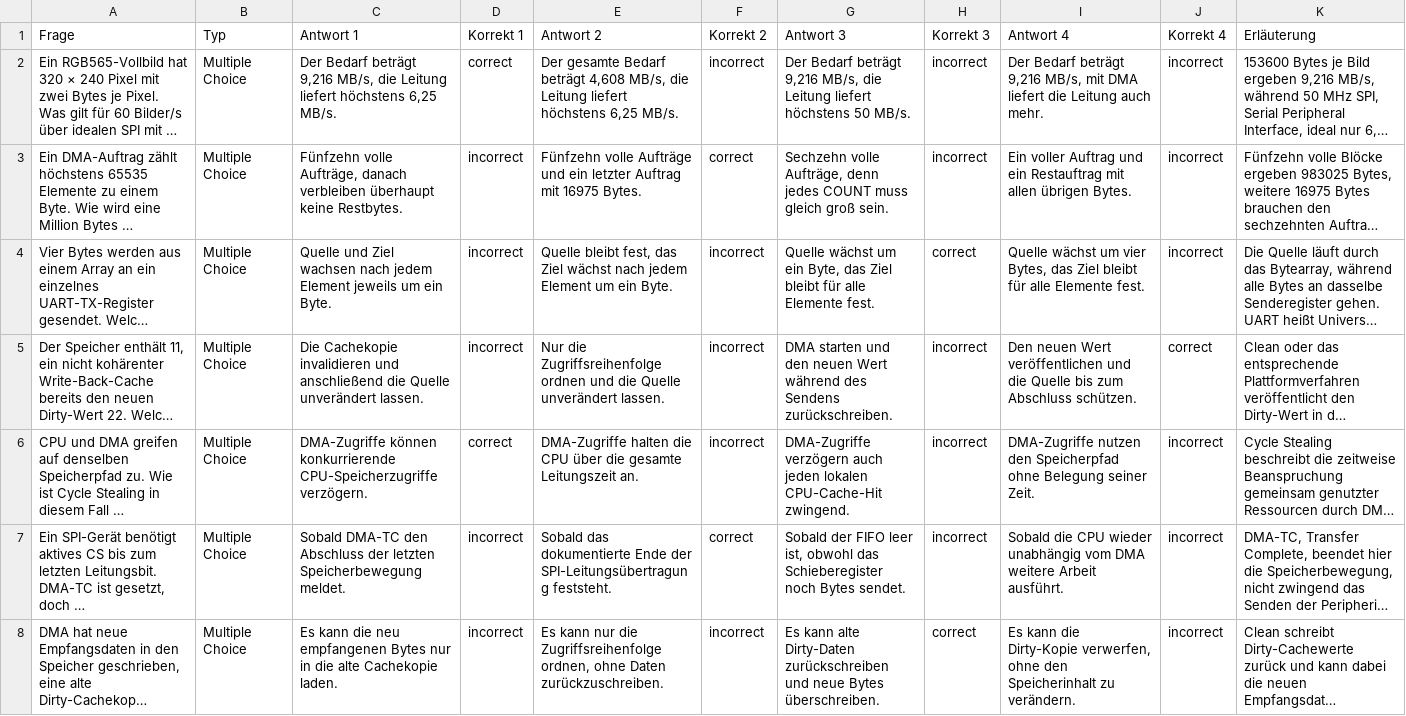
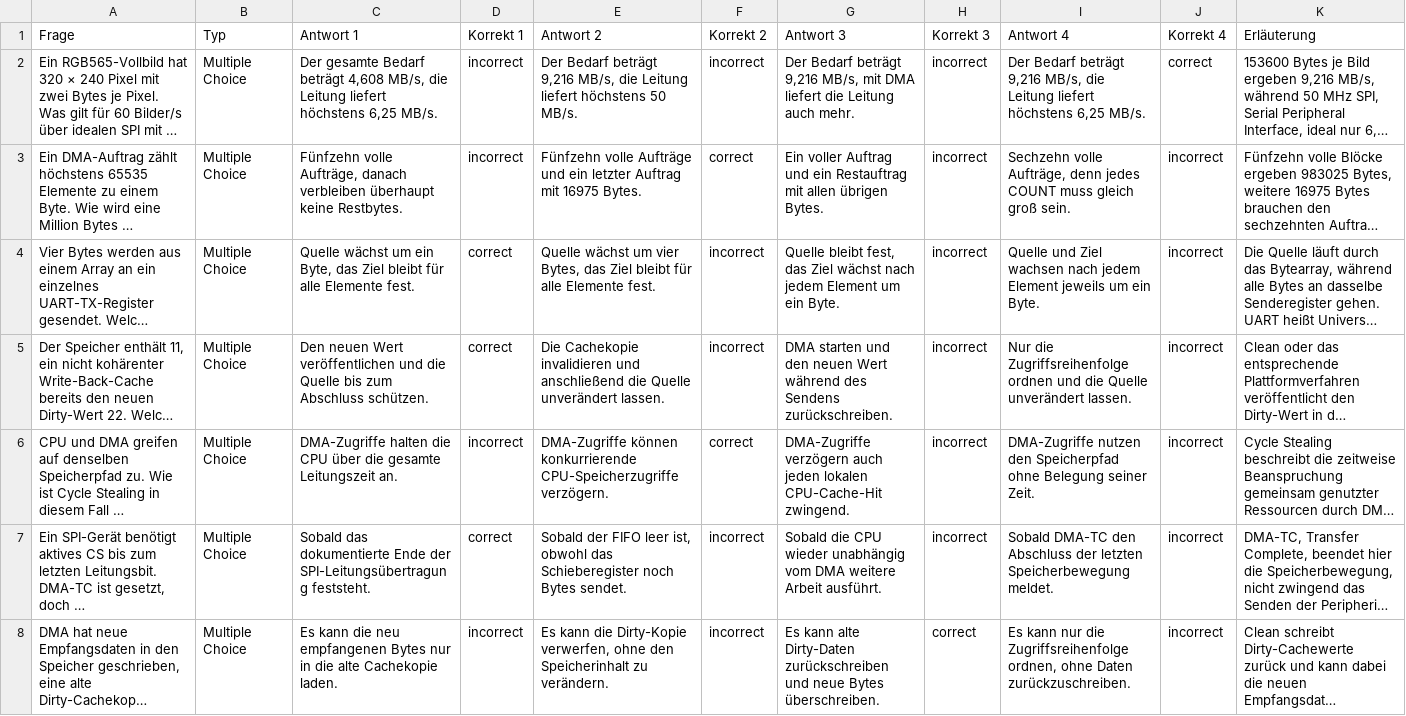
Before and after one commit to dantschi/mct3, a CSV file: quizacademy/quiz_06_hardware_beschleunigung_dma.csv, drawn as a sheet; only a part is shown; long unchanged cells end in …; the diff covers the shown part only; the diff names each change by its address in the sheet, - before the commit and + after, or states it on an @@ line.

```diff
--- a/quizacademy/quiz_06_hardware_beschleunigung_dma.csv
+++ b/quizacademy/quiz_06_hardware_beschleunigung_dma.csv
-C2 (Antwort 1): Der Bedarf beträgt 9,216 MB/s, die…
+C2 (Antwort 1): Der gesamte Bedarf beträgt 4,608 MB/s, die…
-D2 (Korrekt 1): correct
+D2 (Korrekt 1): incorrect
-E2 (Antwort 2): Der gesamte Bedarf beträgt 4,608 MB/s, die Leitung liefert höchstens 6,25 MB/s.
+E2 (Antwort 2): Der Bedarf beträgt 9,216 MB/s, die Leitung liefert höchstens 50 MB/s.
-G2 (Antwort 3): …9,216 MB/s, die Leitung liefert höchstens 50 MB/s.
+G2 (Antwort 3): …9,216 MB/s, mit DMA liefert die Leitung auch mehr.
-I2 (Antwort 4): …9,216 MB/s, mit DMA liefert die Leitung auch mehr.
+I2 (Antwort 4): …9,216 MB/s, die Leitung liefert höchstens 6,25 MB/s.
-J2 (Korrekt 4): incorrect
+J2 (Korrekt 4): correct
-G3 (Antwort 3): Sechzehn volle Aufträge, denn jedes COUNT muss gleich groß sein.
+G3 (Antwort 3): Ein voller Auftrag und ein Restauftrag mit allen übrigen Bytes.
-I3 (Antwort 4): Ein voller Auftrag und ein Restauftrag mit allen übrigen Bytes.
+I3 (Antwort 4): Sechzehn volle Aufträge, denn jedes COUNT muss gleich groß sein.
-C4 (Antwort 1): Quelle und Ziel wachsen nach jedem Element jeweils um ein Byte.
+C4 (Antwort 1): Quelle wächst um ein Byte, das Ziel bleibt für alle Elemente fest.
-D4:D5 (Korrekt 1): incorrect
+D4:D5 (Korrekt 1): correct
-E4 (Antwort 2): Quelle bleibt fest, das Ziel wächst nach jedem Element um ein Byte.
+E4 (Antwort 2): Quelle wächst um vier Bytes, das Ziel bleibt für alle Elemente fest.
-G4 (Antwort 3): Quelle wächst um ein Byte, das Ziel bleibt für alle Elemente fest.
+G4 (Antwort 3): Quelle bleibt fest, das Ziel wächst nach jedem Element um ein Byte.
-H4 (Korrekt 3): correct
+H4 (Korrekt 3): incorrect
-I4 (Antwort 4): Quelle wächst um vier Bytes, das Ziel bleibt für alle Elemente fest.
+I4 (Antwort 4): Quelle und Ziel wachsen nach jedem Element jeweils um ein Byte.
-C5 (Antwort 1): Die Cachekopie invalidieren und anschließend die Quelle unverändert lassen.
+C5 (Antwort 1): Den neuen Wert veröffentlichen und die Quelle bis zum Abschluss schützen.
-E5 (Antwort 2): Nur die Zugriffsreihenfolge ordnen und die Quelle…
+E5 (Antwort 2): Die Cachekopie invalidieren und anschließend die Quelle…
-I5 (Antwort 4): Den neuen Wert veröffentlichen und die Quelle bis zum Abschluss schützen.
+I5 (Antwort 4): Nur die Zugriffsreihenfolge ordnen und die Quelle unverändert lassen.
-J5 (Korrekt 4): correct
+J5 (Korrekt 4): incorrect
-C6 (Antwort 1): DMA-Zugriffe können konkurrierende CPU-Speicherzugriffe verzögern.
+C6 (Antwort 1): DMA-Zugriffe halten die CPU über die gesamte Leitungszeit an.
-D6 (Korrekt 1): correct
+D6 (Korrekt 1): incorrect
-E6 (Antwort 2): DMA-Zugriffe halten die CPU über die gesamte Leitungszeit an.
+E6 (Antwort 2): DMA-Zugriffe können konkurrierende CPU-Speicherzugriffe verzögern.
-F6 (Korrekt 2): incorrect
+F6 (Korrekt 2): correct
-C7 (Antwort 1): Sobald DMA-TC den Abschluss der letzten Speicherbewegung meldet.
+C7 (Antwort 1): Sobald das dokumentierte Ende der SPI-Leitungsübertragung feststeht.
-D7 (Korrekt 1): incorrect
+D7 (Korrekt 1): correct
-E7 (Antwort 2): Sobald das dokumentierte Ende der SPI-Leitungsübertragung feststeht.
+E7 (Antwort 2): Sobald der FIFO leer ist, obwohl das Schieberegister noch Bytes sendet.
-F7 (Korrekt 2): correct
+F7 (Korrekt 2): incorrect
-G7 (Antwort 3): Sobald der FIFO leer ist, obwohl das Schieberegister noch Bytes sendet.
+G7 (Antwort 3): Sobald die CPU wieder unabhängig vom DMA weitere Arbeit ausführt.
-I7 (Antwort 4): Sobald die CPU wieder unabhängig vom DMA weitere Arbeit ausführt.
+I7 (Antwort 4): Sobald DMA-TC den Abschluss der letzten Speicherbewegung meldet.
-E8 (Antwort 2): Es kann nur die Zugriffsreihenfolge ordnen, ohne Daten zurückzuschreiben.
+E8 (Antwort 2): Es kann die Dirty-Kopie verwerfen, ohne den Speicherinhalt zu verändern.
-I8 (Antwort 4): Es kann die Dirty-Kopie verwerfen, ohne den Speicherinhalt zu verändern.
+I8 (Antwort 4): Es kann nur die Zugriffsreihenfolge ordnen, ohne Daten zurückzuschreiben.
```
Also changed, not shown: 12 edited cells elsewhere in this file, quizacademy/quiz_01_speicherphysik.csv, quizacademy/quiz_02_speicherhierarchie.csv, 13 other files.
